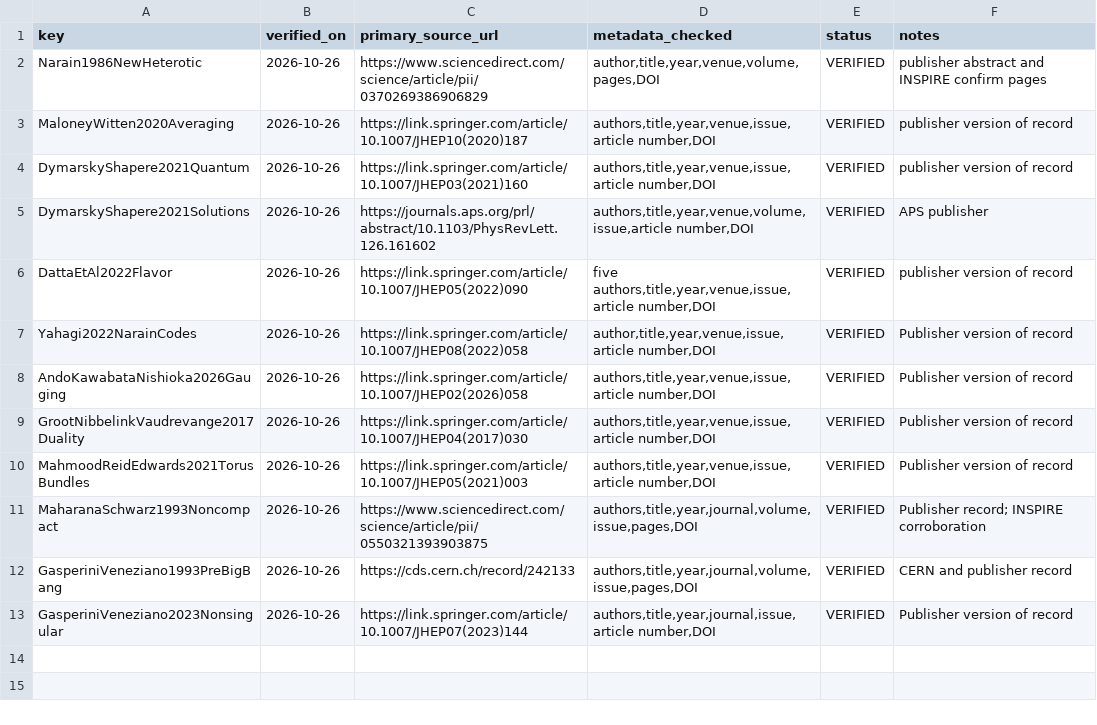
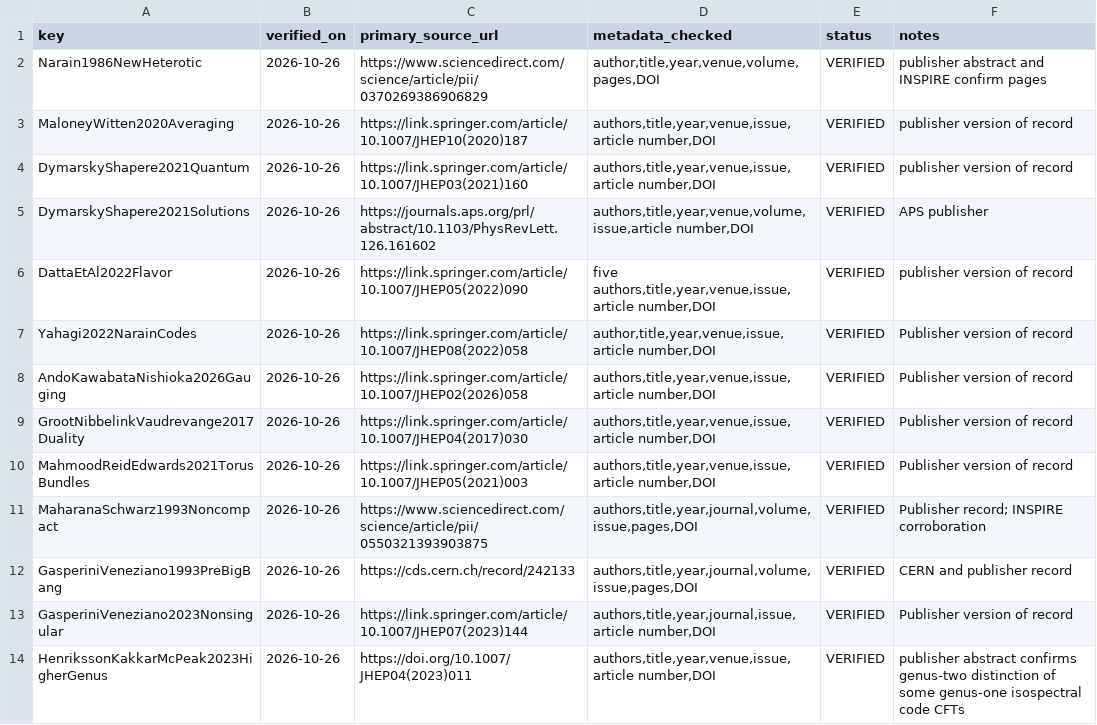
Before and after one commit to Arithmetic-Power-Geometry/Narain-Spectral-Extensions, a TSV file: reference/verification_register.tsv, drawn as a sheet.

Commit message:
P16: append verified higher-genus Narain code CFT prior art

```diff
--- a/reference/verification_register.tsv
+++ b/reference/verification_register.tsv
@@ -13 +13,2 @@ GasperiniVeneziano1993PreBigBang	2026-10-26	https://cds.cern.ch/record/242133	au
 GasperiniVeneziano2023Nonsingular	2026-10-26	https://link.springer.com/article/10.1007/JHEP07(2023)144	authors,title,year,journal,issue,article number,DOI	VERIFIED	Publisher version of record
+HenrikssonKakkarMcPeak2023HigherGenus	2026-10-26	https://doi.org/10.1007/JHEP04(2023)011	authors,title,year,venue,issue,article number,DOI	VERIFIED	publisher abstract confirms genus-two distinction of some genus-one isospectral code CFTs
```
